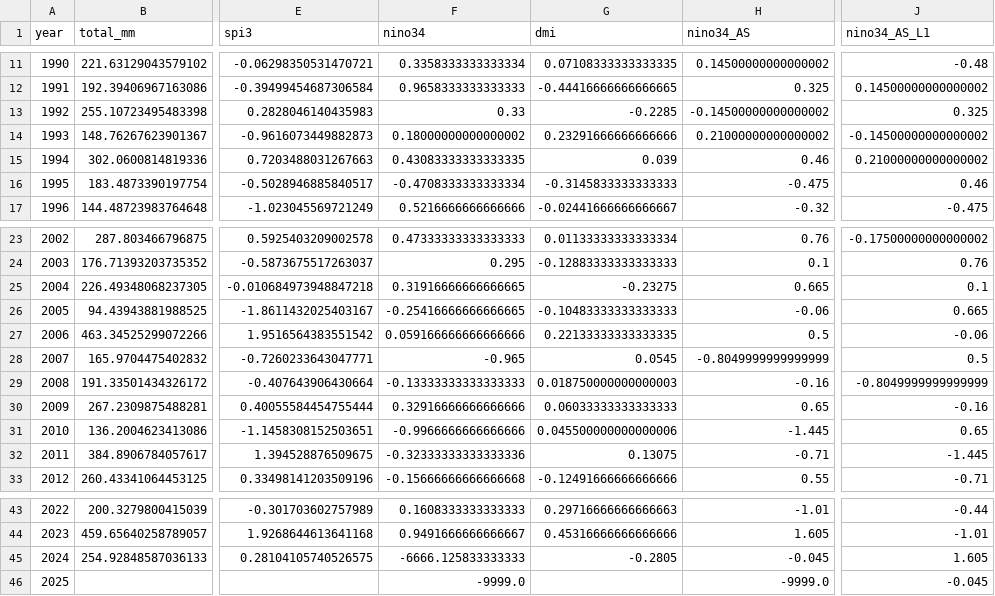
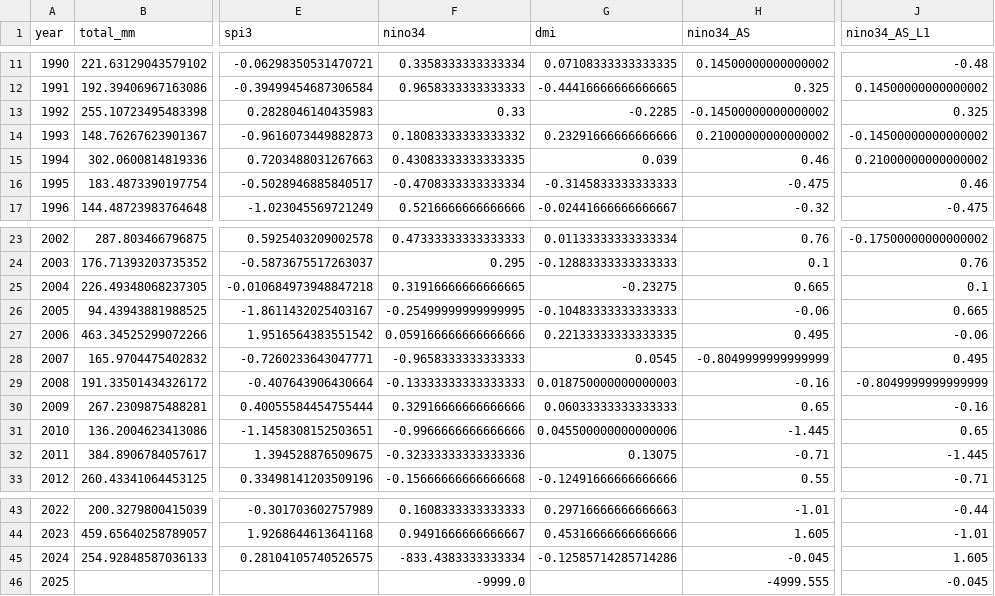
Before and after one commit to sophia14324/Kenya-Short-Rains-OND---ML-Climate-Diagnostics, a CSV file: data/processed/ond_season_totals_with_drivers.csv, drawn as a sheet; only a part is shown, gaps mark what is left out; the diff names each change by its address in the sheet, - before the commit and + after, or states it on an @@ line.

```diff
--- a/data/processed/ond_season_totals_with_drivers.csv
+++ b/data/processed/ond_season_totals_with_drivers.csv
-F14 (nino34): 0.18000000000000002
+F14 (nino34): 0.18083333333333332
-F26 (nino34): -0.25416666666666665
+F26 (nino34): -0.25499999999999995
-H27 (nino34_AS): 0.5
+H27 (nino34_AS): 0.495
-F28 (nino34): -0.965
+F28 (nino34): -0.9658333333333333
-J28 (nino34_AS_L1): 0.5
+J28 (nino34_AS_L1): 0.495
-F45 (nino34): -6666.125833333333
+F45 (nino34): -833.4383333333334
-G45 (dmi): -0.2805
+G45 (dmi): -0.12585714285714286
-H46 (nino34_AS): -9999.0
+H46 (nino34_AS): -4999.555
```
Also changed, not shown: data/raw/nino34.long.anom.csv, 4 other files.
